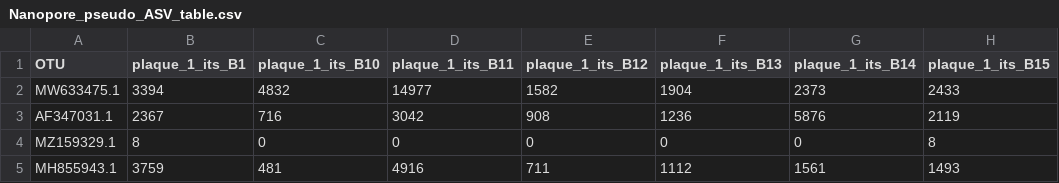
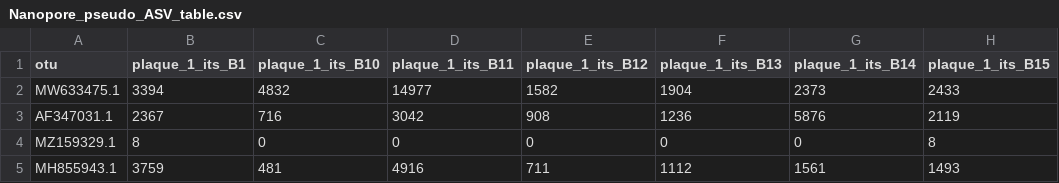
Before and after one commit to hvanderheyden/Plant_Canada_workshop_2024, a CSV file: 1_Raw_data/Nanopore/Nanopore_pseudo_ASV_table.csv, drawn as a sheet; only a part is shown; the diff names each change by its address in the sheet, - before the commit and + after, or states it on an @@ line.

```diff
--- a/1_Raw_data/Nanopore/Nanopore_pseudo_ASV_table.csv
+++ b/1_Raw_data/Nanopore/Nanopore_pseudo_ASV_table.csv
-A1: OTU
+A1: otu
```
Also changed, not shown: 1_Raw_data/Illumina/illumina_ASV_table.tsv, 1_Raw_data/Illumina/illumina_taxonomy.tsv, 5 other files.
